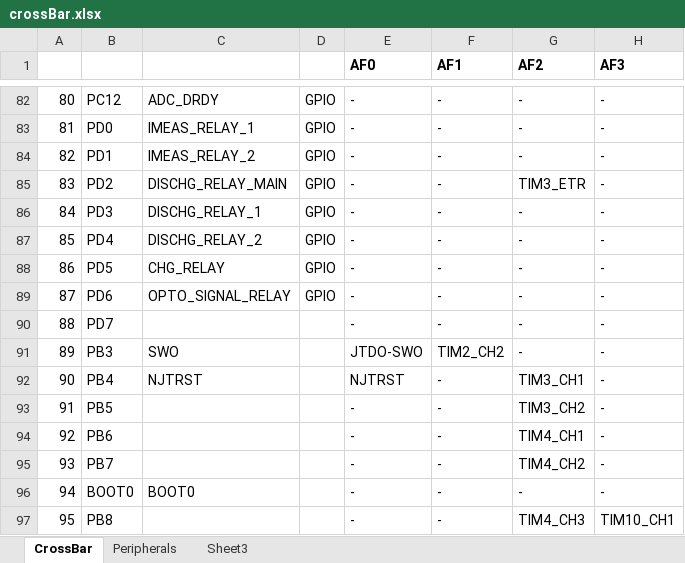
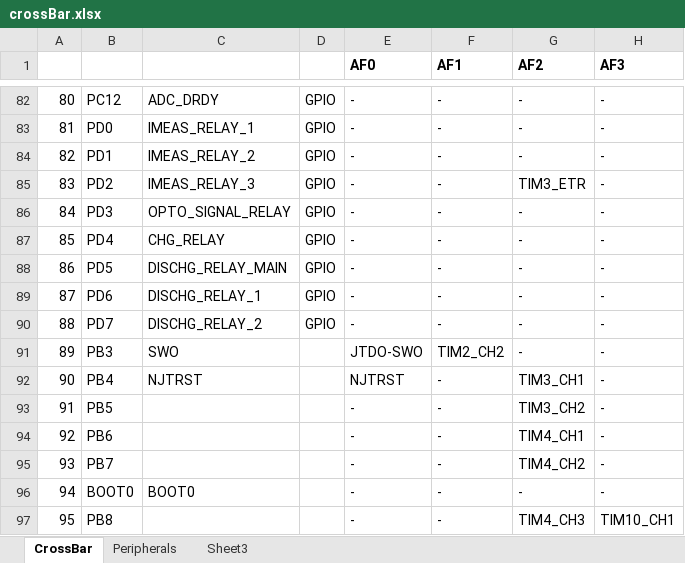
Before and after one commit to mldelibero/masters, an Excel workbook: board/crossBar.xlsx, sheet CrossBar, drawn as a sheet; only a part is shown, gaps mark what is left out; values as stored, in another font and other column widths than the file's, no borders; the diff names each change by its address in the sheet, - before the commit and + after, or states it on an @@ line.

```diff
--- a/board/crossBar.xlsx (sheet CrossBar)
+++ b/board/crossBar.xlsx (sheet CrossBar)
-C85: DISCHG_RELAY_MAIN
+C85: IMEAS_RELAY_3
-C86: DISCHG_RELAY_1
+C86: OPTO_SIGNAL_RELAY
-C87: DISCHG_RELAY_2
+C87: CHG_RELAY
-C88: CHG_RELAY
+C88: DISCHG_RELAY_MAIN
-C89: OPTO_SIGNAL_RELAY
+C89: DISCHG_RELAY_1
-C90: (empty)
+C90: DISCHG_RELAY_2
-D90: (empty)
+D90: GPIO
```
Also changed, not shown: board/bom.xlsx, 1 other file.
